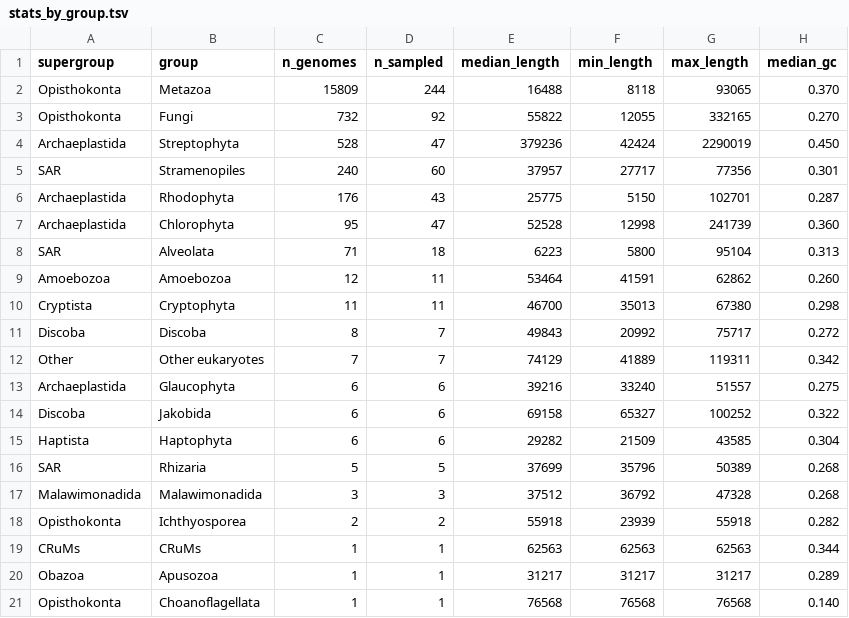
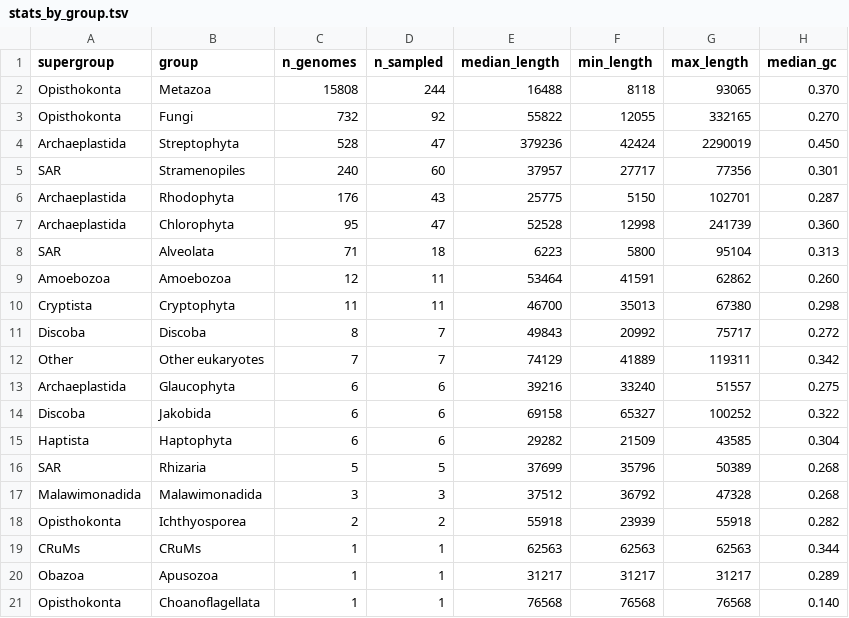
Before and after one commit to evozoa/mitophy, a TSV file: results/diversification/stats_by_group.tsv, drawn as a sheet; only a part is shown; the diff names each change by its address in the sheet, - before the commit and + after, or states it on an @@ line.

```diff
--- a/results/diversification/stats_by_group.tsv
+++ b/results/diversification/stats_by_group.tsv
-C2 (n_genomes): 15809
+C2 (n_genomes): 15808
```
Also changed, not shown: results/diversification/genomes.tsv, results/diversification/occupancy.tsv, 19 other files.
